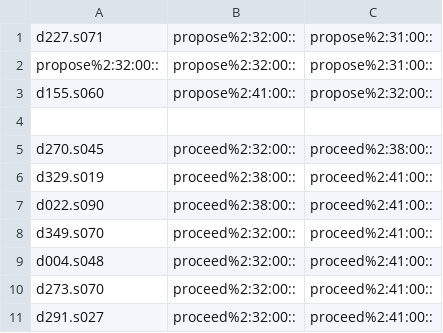
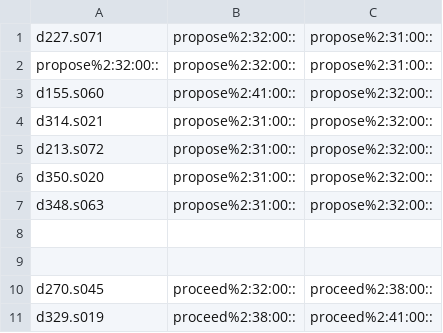
Before and after one commit to aalgirdas/wordnet_onto, a TSV file: sentence_synset_to_synset.tsv, drawn as a sheet; only a part is shown; the shorter side is filled out with more unchanged rows; the diff names each change by its address in the sheet, - before the commit and + after, or states it on an @@ line.

Commit message:
Update sentence_synset_to_synset.tsv

```diff
--- a/sentence_synset_to_synset.tsv
+++ b/sentence_synset_to_synset.tsv
+row 4: d314.s021 | propose%2:31:00:: | propose%2:32:00::
+row 5: d213.s072 | propose%2:31:00:: | propose%2:32:00::
+row 6: d350.s020 | propose%2:31:00:: | propose%2:32:00::
+row 7: d348.s063 | propose%2:31:00:: | propose%2:32:00::
+row 8: (empty)
```
